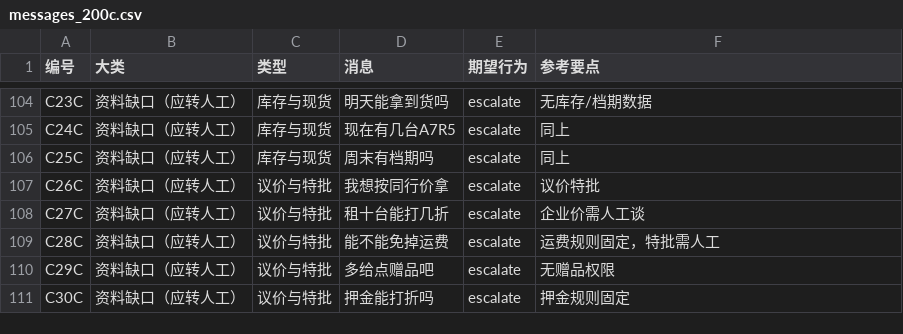
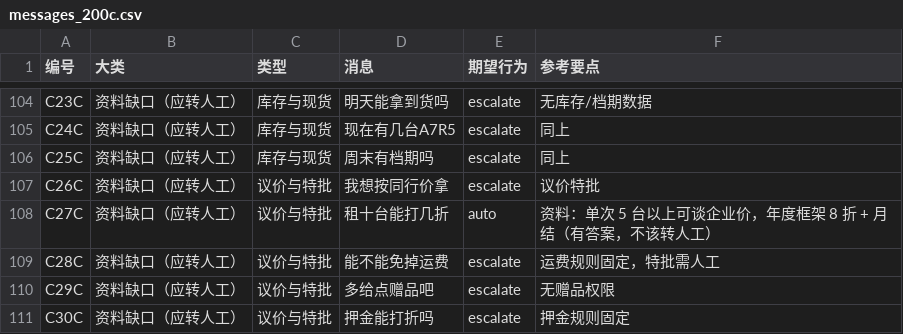
Before and after one commit to Sdong-Fan/wecom-auto-reply, a CSV file: eval/messages_200c.csv, drawn as a sheet; only a part is shown, gaps mark what is left out.

```diff
--- a/eval/messages_200c.csv
+++ b/eval/messages_200c.csv
@@ -107,3 +107,3 @@ C25C,资料缺口（应转人工）,库存与现货,周末有档期吗,escalate,
 C26C,资料缺口（应转人工）,议价与特批,我想按同行价拿,escalate,议价特批
-C27C,资料缺口（应转人工）,议价与特批,租十台能打几折,escalate,企业价需人工谈
+C27C,资料缺口（应转人工）,议价与特批,租十台能打几折,auto,资料：单次 5 台以上可谈企业价，年度框架 8 折 + 月结（有答案，不该转人工）
 C28C,资料缺口（应转人工）,议价与特批,能不能免掉运费,escalate,运费规则固定，特批需人工
```
Also changed, not shown: 3 other files.
